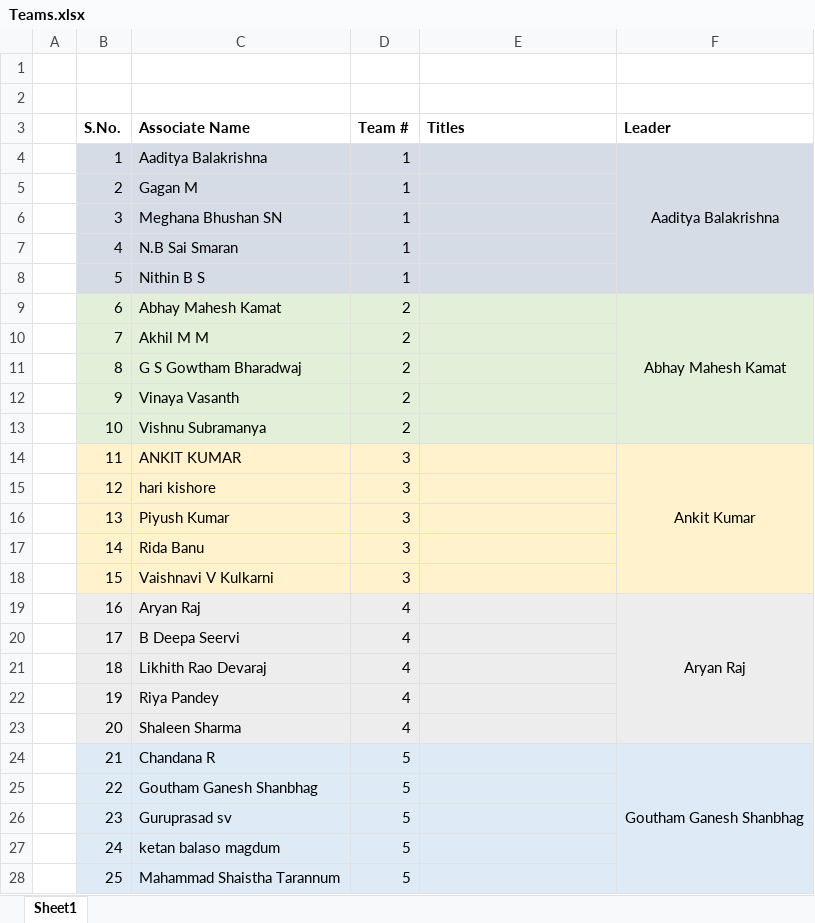
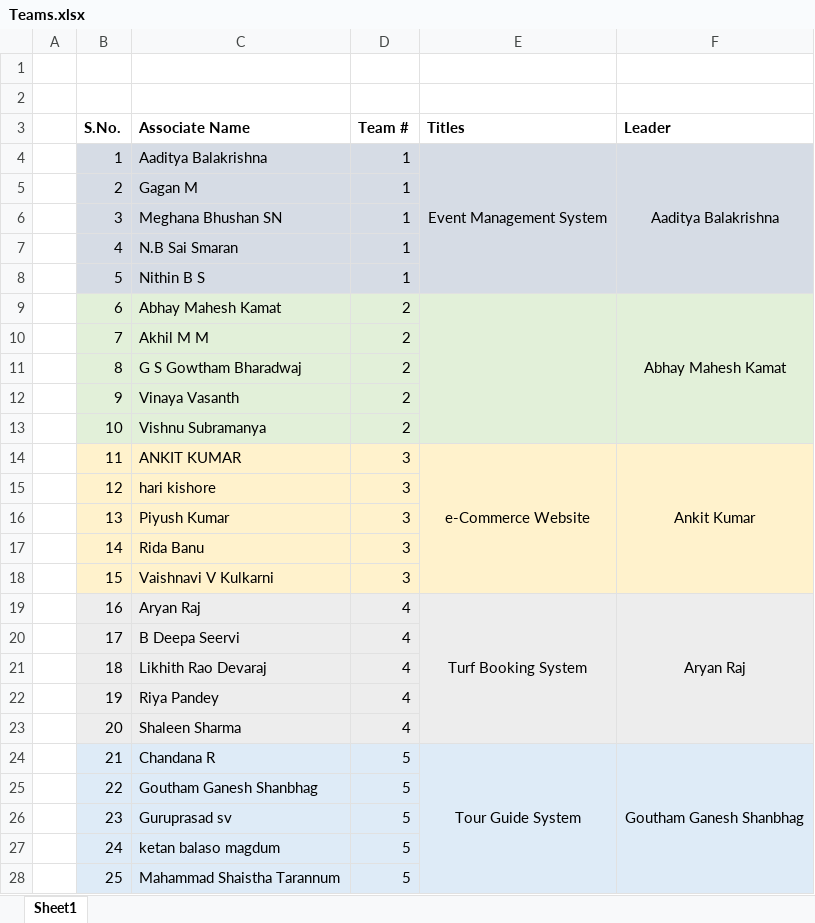
Before and after one commit to jagasia/empower2024, an Excel workbook: Project/Teams.xlsx, sheet Sheet1, drawn as a sheet; only a part is shown; values as stored, in another font and other column widths than the file's, no borders; the diff covers the shown part only; the diff names each change by its address in the sheet, - before the commit and + after, or states it on an @@ line.

```diff
--- a/Project/Teams.xlsx (sheet Sheet1)
+++ b/Project/Teams.xlsx (sheet Sheet1)
-E4 (Titles): (empty)
+E4 (Titles): Event Management System
+E4:E8 merged
+E9:E13 merged
-E14 (Titles): (empty)
+E14 (Titles): e-Commerce Website
+E14:E18 merged
-E19 (Titles): (empty)
+E19 (Titles): Turf Booking System
+E19:E23 merged
-E24 (Titles): (empty)
+E24 (Titles): Tour Guide System
+E24:E29 merged
```
Also changed, not shown: 1 edited cell and merged cells elsewhere in this sheet, 4 other files.
